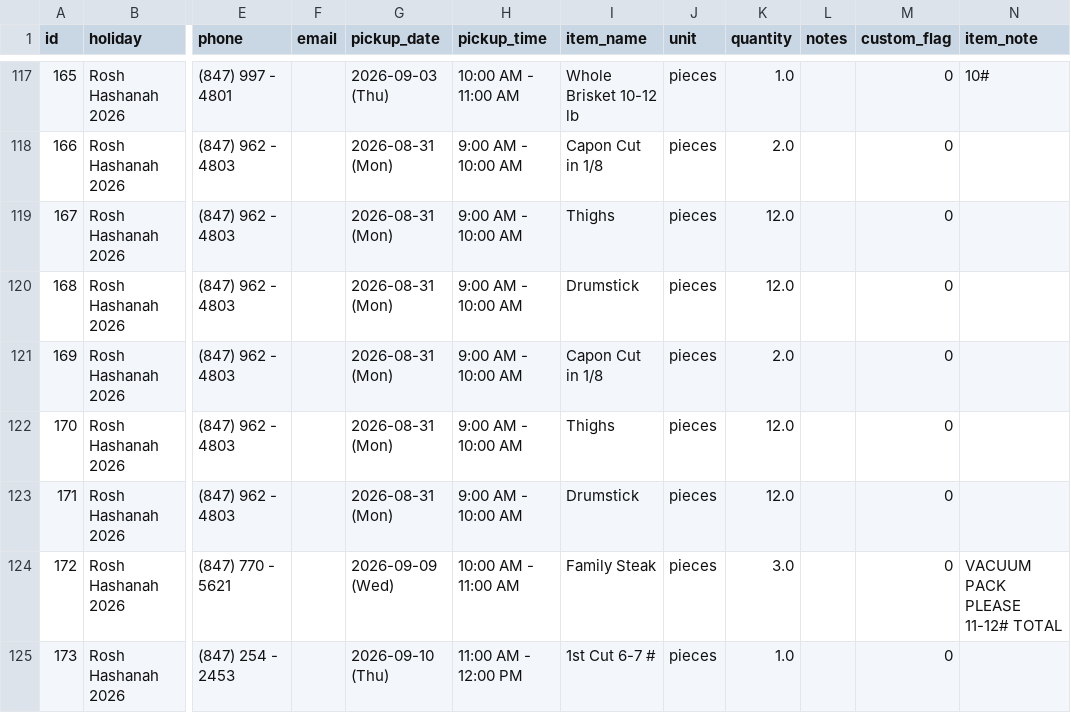
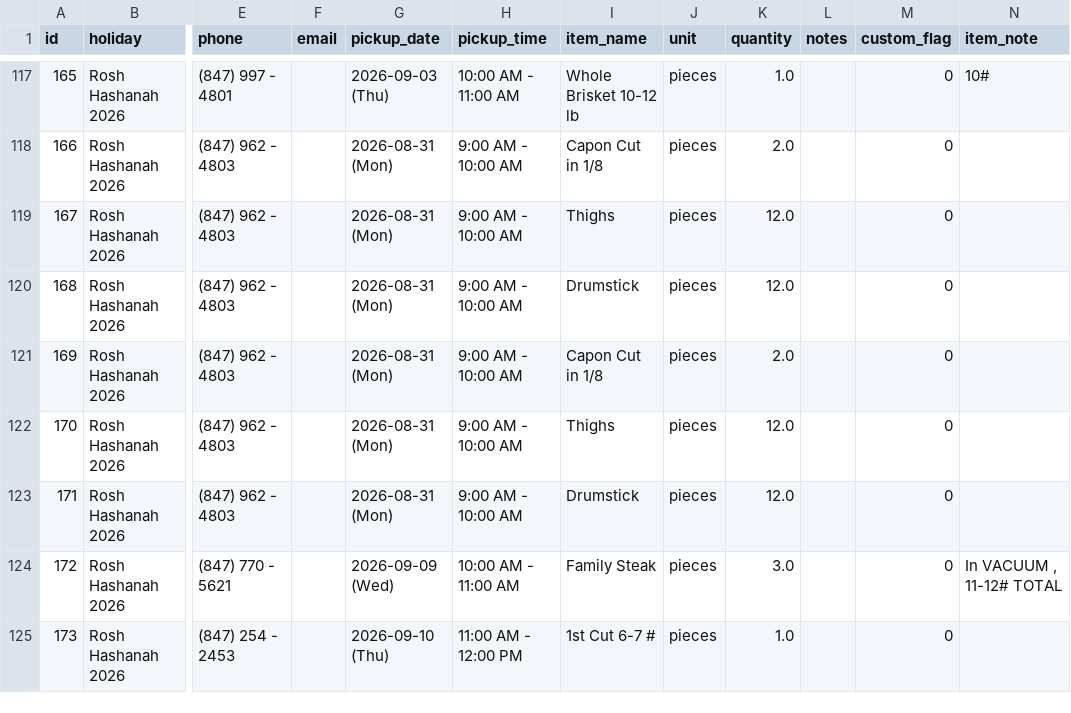
Before and after one commit to shaevitzmarket/holiday-orders, a CSV file: orders.csv, drawn as a sheet; only a part is shown, gaps mark what is left out; the diff names each change by its address in the sheet, - before the commit and + after, or states it on an @@ line.

Commit message:
Edit order for ANNE MCDONOUGH

```diff
--- a/orders.csv
+++ b/orders.csv
-N124 (item_note): VACUUM PACK PLEASE 11-12# TOTAL
+N124 (item_note): In VACUUM , 11-12# TOTAL
```
